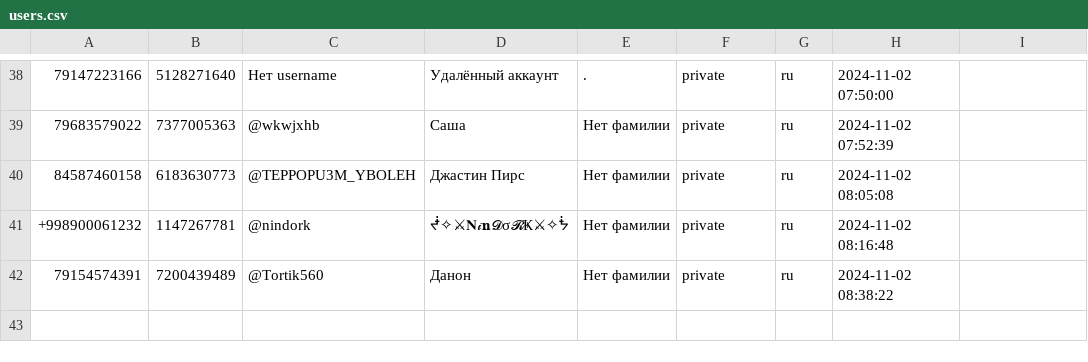
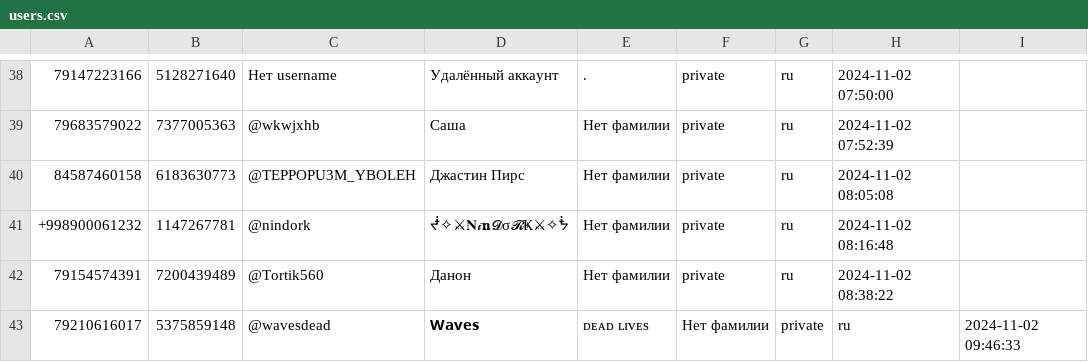
Before and after one commit to TheFoZzY/usersFRONEST, a CSV file: users.csv, drawn as a sheet; only a part is shown, gaps mark what is left out; the diff names each change by its address in the sheet, - before the commit and + after, or states it on an @@ line.

Commit message:
Обновлен файл users.csv

```diff
--- a/users.csv
+++ b/users.csv
+row 43: 79210616017 | 5375859148 | @wavesdead | 𝗪𝗮𝘃𝗲𝘀 | ᴅᴇᴀᴅ ʟɪᴠᴇs | Нет фамилии | private | ru | 2024-11-02 09:46:33
```
